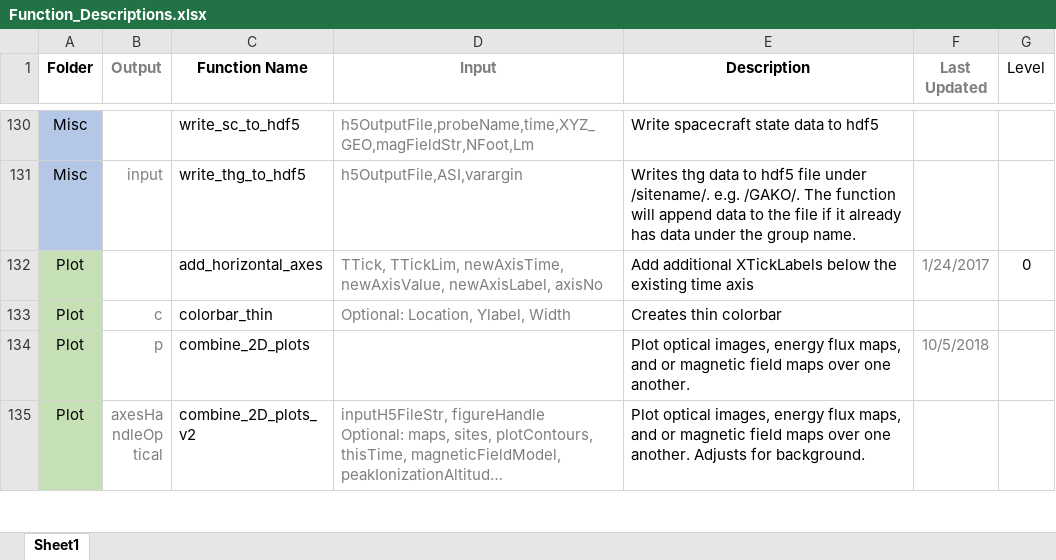
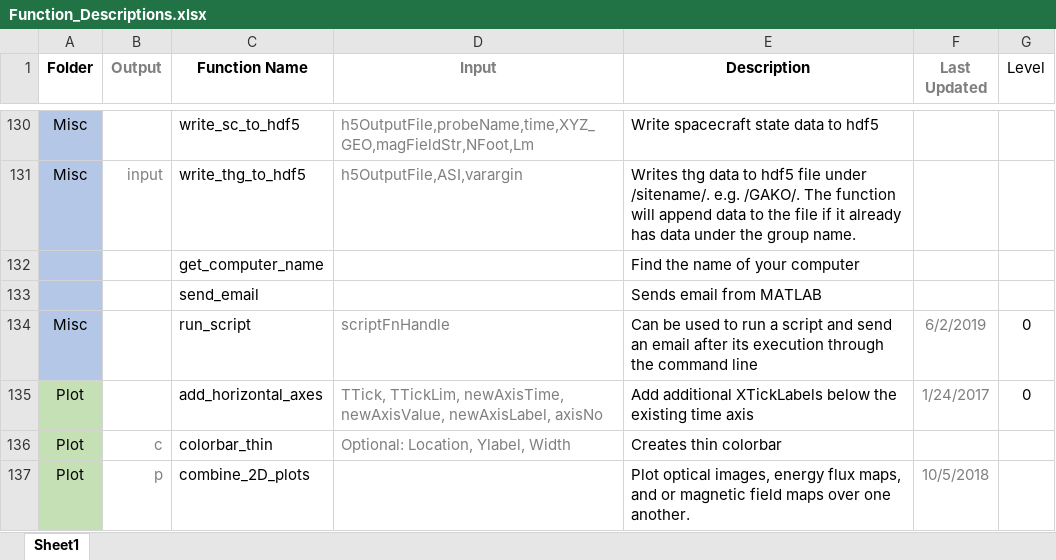
Before and after one commit to nithinsivadas/energy-height-conversion, an Excel workbook: Tools/Function_Descriptions.xlsx, sheet Sheet1, drawn as a sheet; only a part is shown, gaps mark what is left out; the shorter side is filled out with more unchanged rows; long unchanged cells end in …; values as stored, in another font and other column widths than the file's, no borders; conditional formats and table styles not drawn; the diff names each change by its address in the sheet, - before the commit and + after, or states it on an @@ line.

```diff
--- a/Tools/Function_Descriptions.xlsx (sheet Sheet1)
+++ b/Tools/Function_Descriptions.xlsx (sheet Sheet1)
+row 132:  |  | get_computer_name |  | Find the name of your computer
+row 133:  |  | send_email |  | Sends email from MATLAB
+row 134: Misc |  | run_script | scriptFnHandle | Can be used to run a script and send an email after its execution through the command line | 6/2/2019 | 0
```
Also changed, not shown: 1 other file.
